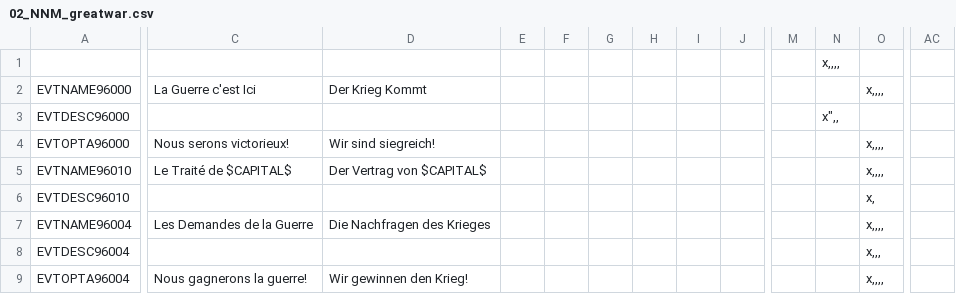
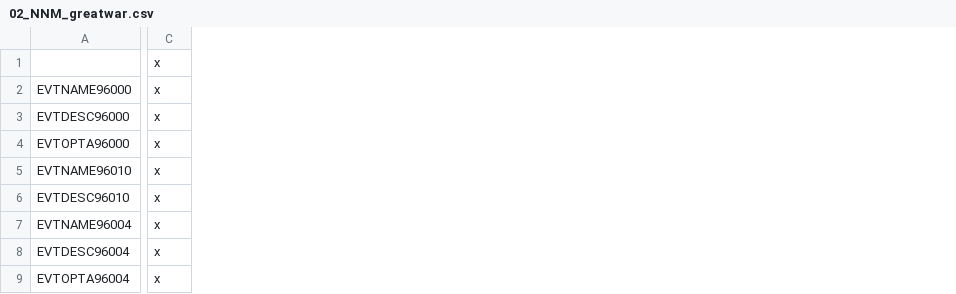
Before and after one commit to arkhometha/Historical-Project-Mod, a CSV file: HPM/localisation/02_NNM_greatwar.csv, drawn as a sheet; only a part is shown, gaps mark what is left out; removed rows and columns are numbered as before the commit, all else as after; the diff covers the shown part only; the diff names each change by its address in the sheet, - before the commit and + after, or states it on an @@ line.

```diff
--- a/HPM/localisation/02_NNM_greatwar.csv
+++ b/HPM/localisation/02_NNM_greatwar.csv
-column C, rows 2-9: La Guerre c'est Ici |  | Nous serons victorieux! | Le Traité de $CAPITAL$ |  | Les Demandes de la Guerre |  | Nous gagnerons la guerre!
-column D, rows 2-9: Der Krieg Kommt |  | Wir sind siegreich! | Der Vertrag von $CAPITAL$ |  | Die Nachfragen des Krieges |  | Wir gewinnen den Krieg!
-column E, empty
-column F, empty
-column G, empty
-column H, empty
-column I, empty
-column J, empty
-column M, empty
-column N, rows 1-3: x,,,, |  | x",,
-column O, rows 2-9: x,,,, |  | x,,,, | x,,,, | x, | x,,,, | x,,, | x,,,,
-column AC, empty
+column C, rows 1-9: all x
```
Also changed, not shown: 15 removed columns elsewhere in this file, HPM/localisation/00_HPM_tech.csv, HPM/localisation/00_msc_localization.csv, 19 other files.
